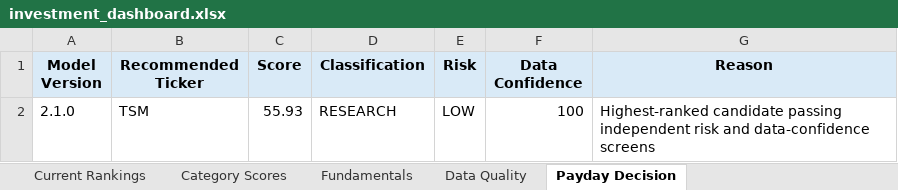
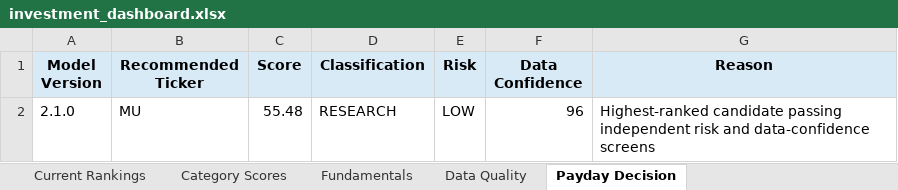
Before and after one commit to Grzesiak33/Version-2-Stock-Investment-Model, an Excel workbook: reports/investment_dashboard.xlsx, sheet Payday Decision, drawn as a sheet; values as stored, in another font and other column widths than the file's, no borders; the diff names each change by its address in the sheet, - before the commit and + after, or states it on an @@ line.

```diff
--- a/reports/investment_dashboard.xlsx (sheet Payday Decision)
+++ b/reports/investment_dashboard.xlsx (sheet Payday Decision)
-B2 (Recommended Ticker): TSM
+B2 (Recommended Ticker): MU
-C2 (Score): 55.93
+C2 (Score): 55.48
-F2 (Data Confidence): 100
+F2 (Data Confidence): 96
```
Also changed, not shown: sheet Fundamentals, sheet Category Scores, sheet Current Rankings, sheet Data Quality, 32 other files.
